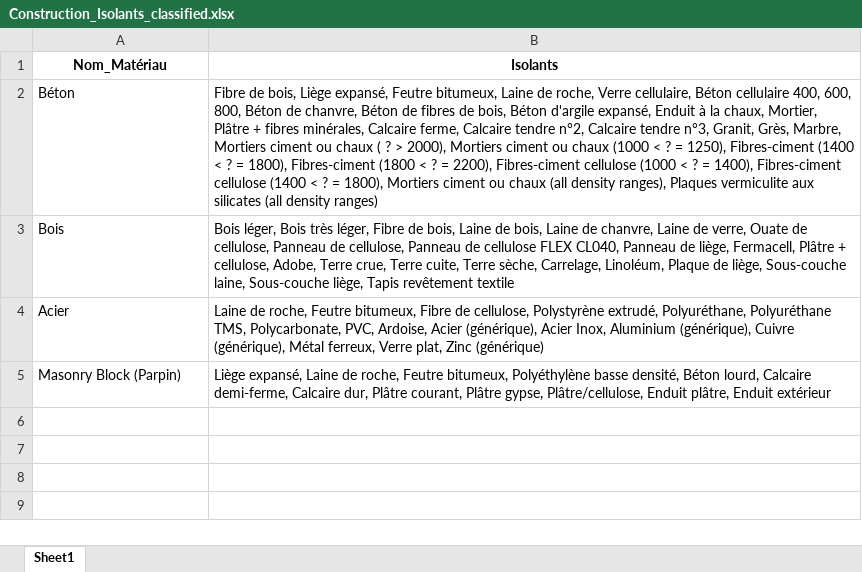
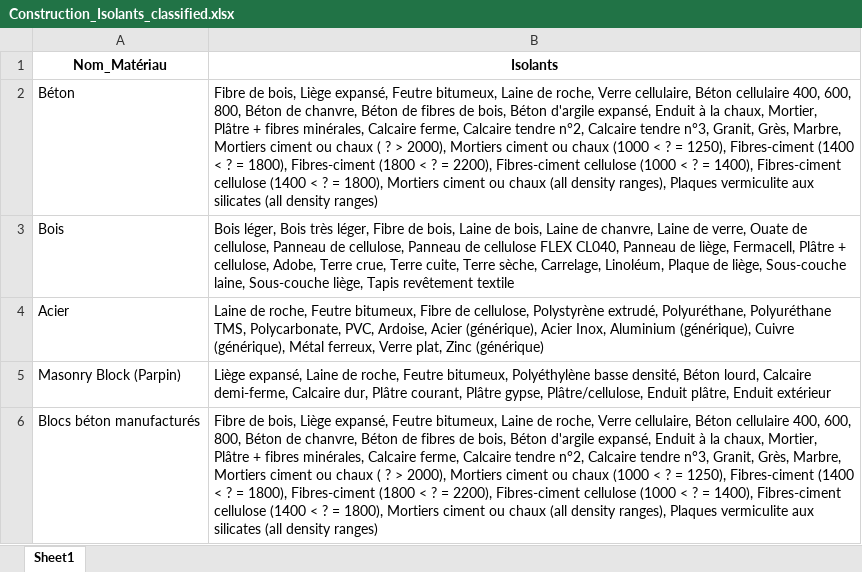
Before and after one commit to gnipiezi/BIM-Project, an Excel workbook: Construction_Isolants_classified.xlsx, sheet Sheet1, drawn as a sheet; values as stored, in another font and other column widths than the file's, no borders; the diff names each change by its address in the sheet, - before the commit and + after, or states it on an @@ line.

```diff
--- a/Construction_Isolants_classified.xlsx (sheet Sheet1)
+++ b/Construction_Isolants_classified.xlsx (sheet Sheet1)
+row 6: Blocs béton manufacturés | Fibre de bois, Liège expansé, Feutre bitumeux, Laine de roche, Verre cellulaire, Béton cellulaire 400, 600, 800, Béton de chanvre, Béton de fibres de bois, Béton d'argile expansé, Enduit à la chaux, Mortier, Plâtre + fibres minérales, Calcaire ferme, Calcaire tendre n°2, Calcaire tendre n°3, Granit, Grès, Marbre, Mortiers ciment ou chaux ( ? > 2000), Mortiers ciment ou chaux (1000 < ? = 1250), Fibres-ciment (1400 < ? = 1800), Fibres-ciment (1800 < ? = 2200), Fibres-ciment cellulose (1000 < ? = 1400), Fibres-ciment cellulose (1400 < ? = 1800), Mortiers ciment ou chaux (all density ranges), Plaques vermiculite aux silicates (all density ranges)
```
Also changed, not shown: isolants.xlsx, output/materiaux_et_isolants.xlsx, 2 other files.
